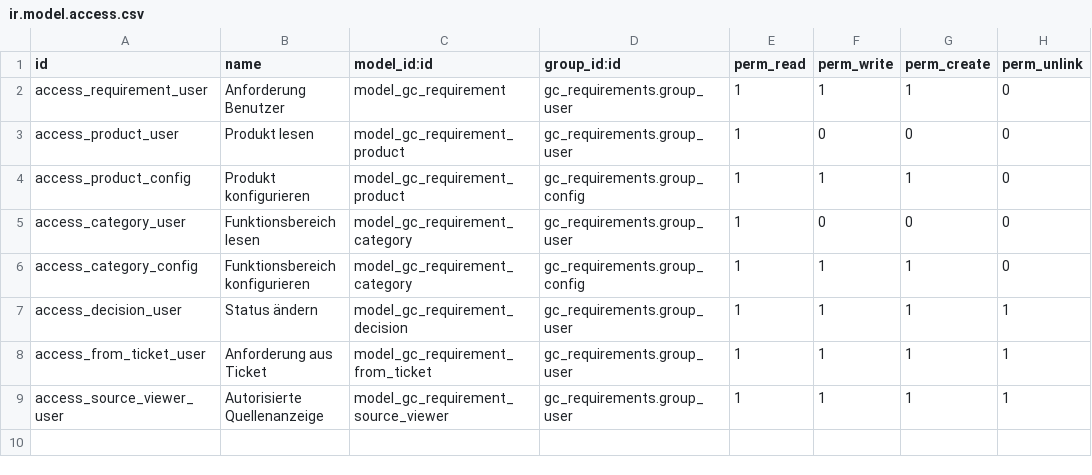
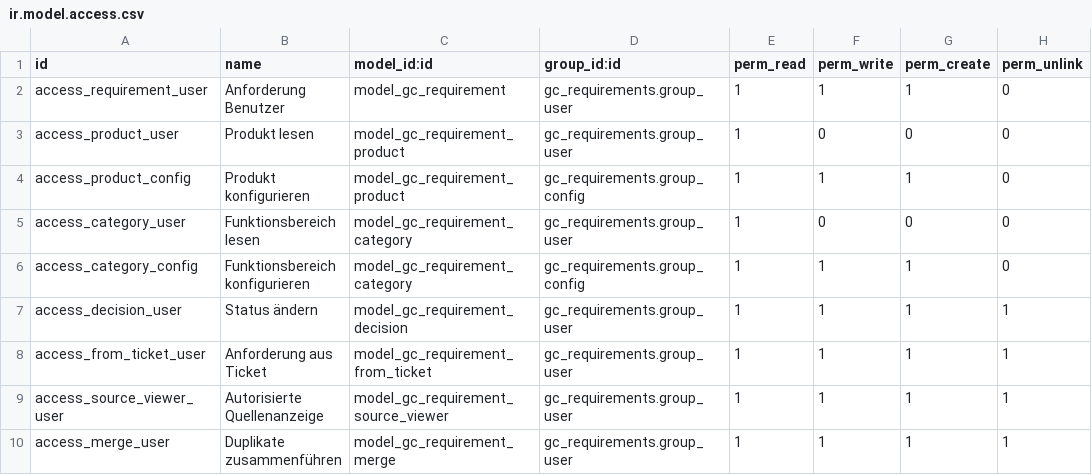
Before and after one commit to ChrHermes/odoo-anforderungsmanagement, a CSV file: addons/gc_requirements/security/ir.model.access.csv, drawn as a sheet.

Commit message:
feat(merge): preserve snapshots history and activities when merging

```diff
--- a/addons/gc_requirements/security/ir.model.access.csv
+++ b/addons/gc_requirements/security/ir.model.access.csv
@@ -9 +9,2 @@ access_from_ticket_user,Anforderung aus Ticket,model_gc_requirement_from_ticket,
 access_source_viewer_user,Autorisierte Quellenanzeige,model_gc_requirement_source_viewer,gc_requirements.group_user,1,1,1,1
+access_merge_user,Duplikate zusammenführen,model_gc_requirement_merge,gc_requirements.group_user,1,1,1,1
```
Also changed, not shown: 17 other files.
